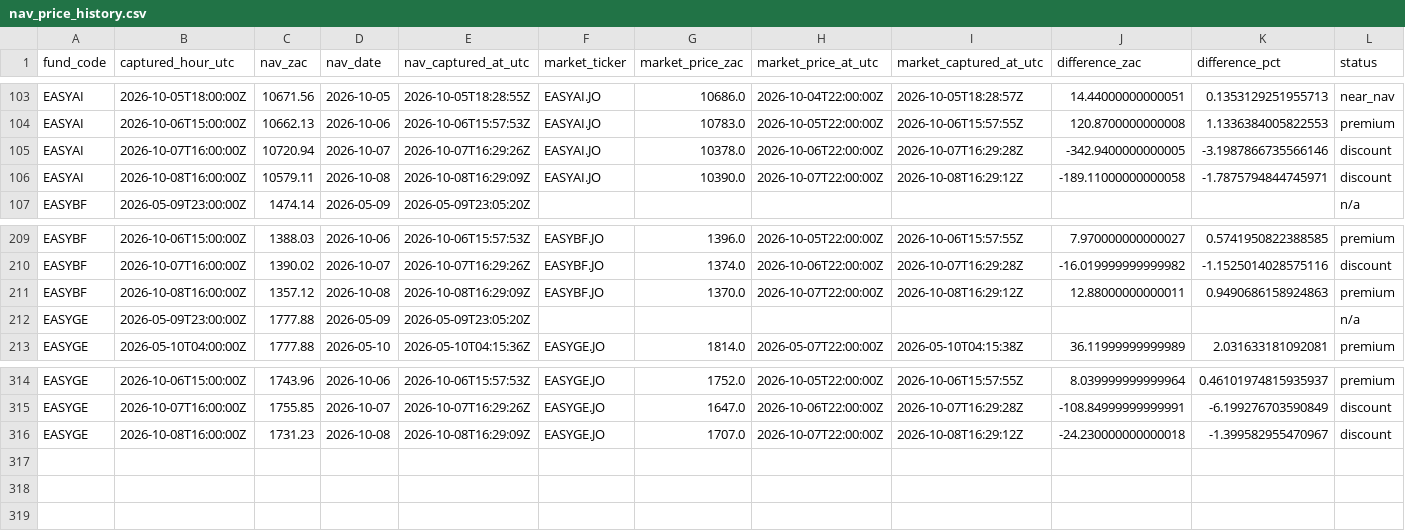
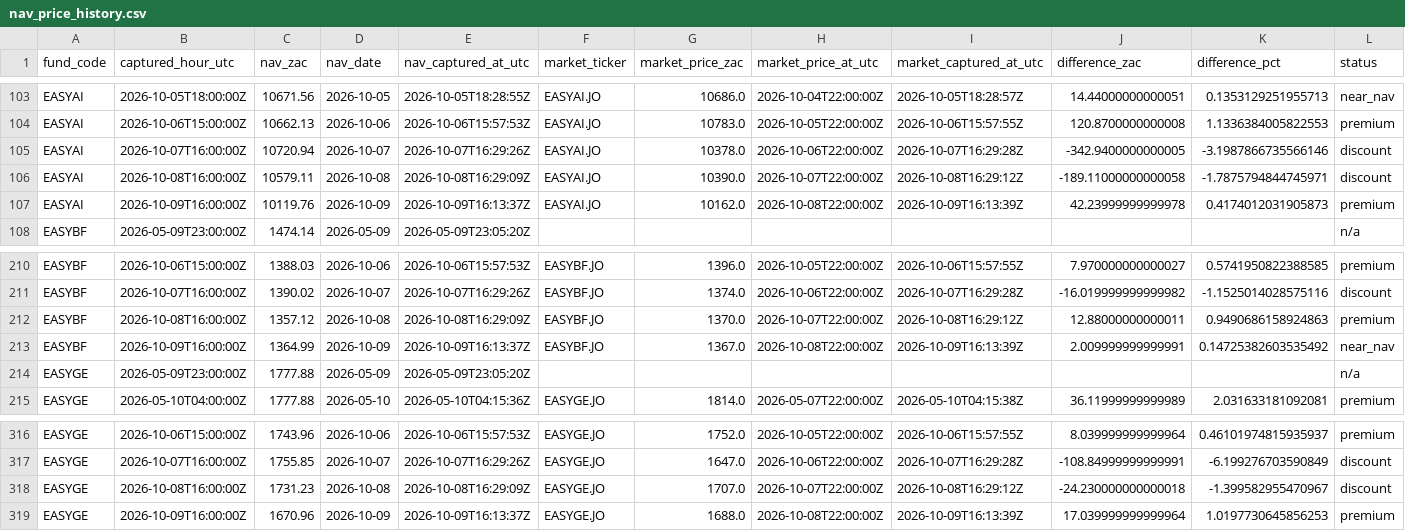
Before and after one commit to JonnIEnglish/easy-tracker, a CSV file: data/nav_price_history.csv, drawn as a sheet; only a part is shown, gaps mark what is left out.

```diff
--- a/data/nav_price_history.csv
+++ b/data/nav_price_history.csv
@@ -106,2 +106,3 @@ EASYAI,2026-10-07T16:00:00Z,10720.94,2026-10-07,2026-10-07T16:29:26Z,EASYAI.JO,1
 EASYAI,2026-10-08T16:00:00Z,10579.11,2026-10-08,2026-10-08T16:29:09Z,EASYAI.JO,10390.0,2026-10-07T22:00:00Z,2026-10-08T16:29:12Z,-189.11000000000058,-1.7875794844745971,discount
+EASYAI,2026-10-09T16:00:00Z,10119.76,2026-10-09,2026-10-09T16:13:37Z,EASYAI.JO,10162.0,2026-10-08T22:00:00Z,2026-10-09T16:13:39Z,42.23999999999978,0.4174012031905873,premium
 EASYBF,2026-05-09T23:00:00Z,1474.14,2026-05-09,2026-05-09T23:05:20Z,,,,,,,n/a
@@ -211,2 +212,3 @@ EASYBF,2026-10-07T16:00:00Z,1390.02,2026-10-07,2026-10-07T16:29:26Z,EASYBF.JO,13
 EASYBF,2026-10-08T16:00:00Z,1357.12,2026-10-08,2026-10-08T16:29:09Z,EASYBF.JO,1370.0,2026-10-07T22:00:00Z,2026-10-08T16:29:12Z,12.88000000000011,0.9490686158924863,premium
+EASYBF,2026-10-09T16:00:00Z,1364.99,2026-10-09,2026-10-09T16:13:37Z,EASYBF.JO,1367.0,2026-10-08T22:00:00Z,2026-10-09T16:13:39Z,2.009999999999991,0.14725382603535492,near_nav
 EASYGE,2026-05-09T23:00:00Z,1777.88,2026-05-09,2026-05-09T23:05:20Z,,,,,,,n/a
@@ -316 +318,2 @@ EASYGE,2026-10-07T16:00:00Z,1755.85,2026-10-07,2026-10-07T16:29:26Z,EASYGE.JO,16
 EASYGE,2026-10-08T16:00:00Z,1731.23,2026-10-08,2026-10-08T16:29:09Z,EASYGE.JO,1707.0,2026-10-07T22:00:00Z,2026-10-08T16:29:12Z,-24.230000000000018,-1.399582955470967,discount
+EASYGE,2026-10-09T16:00:00Z,1670.96,2026-10-09,2026-10-09T16:13:37Z,EASYGE.JO,1688.0,2026-10-08T22:00:00Z,2026-10-09T16:13:39Z,17.039999999999964,1.0197730645856253,premium
```
Also changed, not shown: data/market_price_history.csv, data/nav_history.csv, 6 other files.
